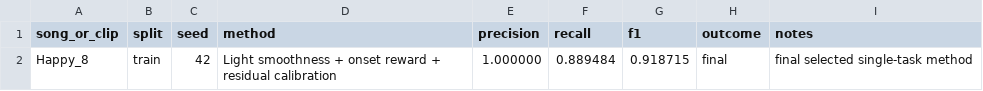
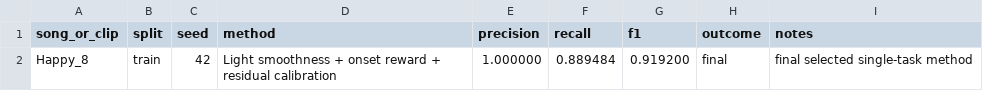
Before and after one commit to hahahawzx/DRL_HW, a CSV file: Milestone_improvement/single_task/light_smooth_onset_residual_calibration/metrics.csv, drawn as a sheet.

```diff
--- a/Milestone_improvement/single_task/light_smooth_onset_residual_calibration/metrics.csv
+++ b/Milestone_improvement/single_task/light_smooth_onset_residual_calibration/metrics.csv
@@ -1,2 +1,2 @@
 song_or_clip,split,seed,method,precision,recall,f1,outcome,notes
-Happy_8,train,42,Light smoothness + onset reward + residual calibration,1.000000,0.889484,0.918715,final,final selected single-task method
+Happy_8,train,42,Light smoothness + onset reward + residual calibration,1.000000,0.889484,0.919200,final,final selected single-task method
```
Also changed, not shown: Milestone_improvement/multi_task/summary.csv, Milestone_improvement/single_task/summary.csv, 13 other files.
